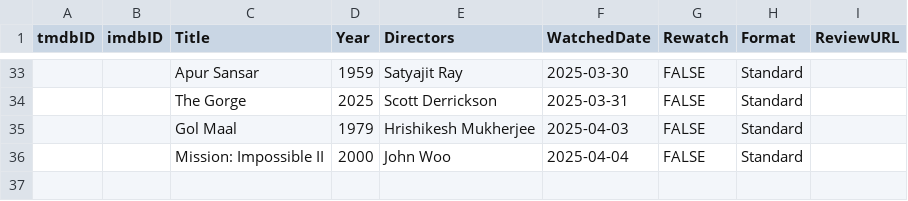
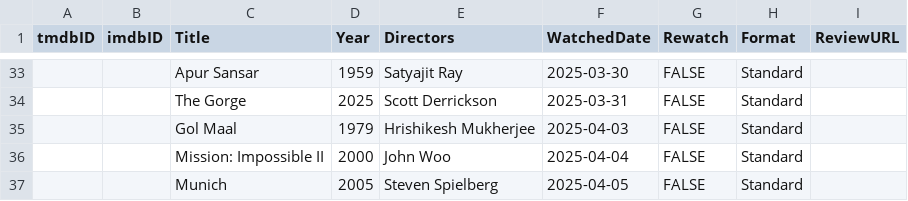
Before and after one commit to Stoginator/MovieReviews, a CSV file: assets/csvs/watched_2025.csv, drawn as a sheet; only a part is shown, gaps mark what is left out; the diff names each change by its address in the sheet, - before the commit and + after, or states it on an @@ line.

Commit message:
Watched list csv updated

```diff
--- a/assets/csvs/watched_2025.csv
+++ b/assets/csvs/watched_2025.csv
+row 37:  |  | Munich | 2005 | Steven Spielberg | 2025-04-05 | FALSE | Standard
```
